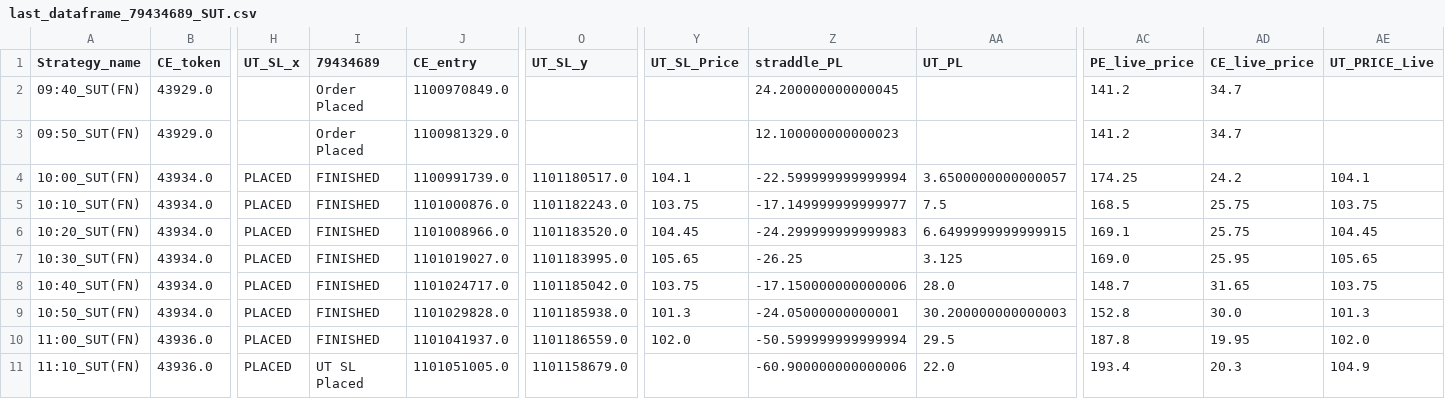
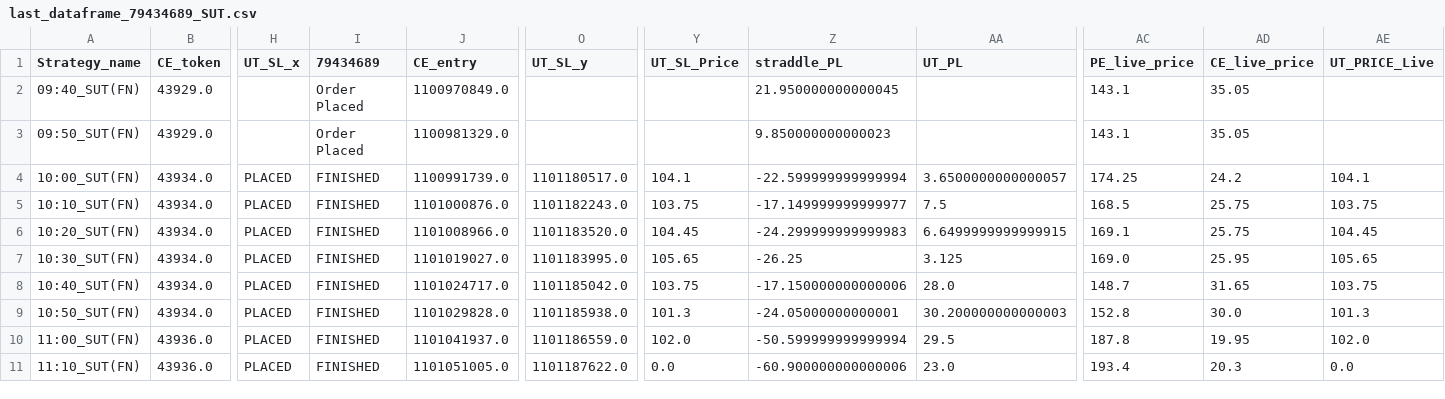
Before and after one commit to qjugglers/Dashboard, a CSV file: last_dataframe_79434689_SUT.csv, drawn as a sheet; only a part is shown, gaps mark what is left out; the diff names each change by its address in the sheet, - before the commit and + after, or states it on an @@ line.

```diff
--- a/last_dataframe_79434689_SUT.csv
+++ b/last_dataframe_79434689_SUT.csv
-Z2 (straddle_PL): 24.200000000000045
+Z2 (straddle_PL): 21.950000000000045
-AC2:AC3 (PE_live_price): 141.2
+AC2:AC3 (PE_live_price): 143.1
-AD2:AD3 (CE_live_price): 34.7
+AD2:AD3 (CE_live_price): 35.05
-Z3 (straddle_PL): 12.100000000000023
+Z3 (straddle_PL): 9.850000000000023
-I11 (79434689): UT SL Placed
+I11 (79434689): FINISHED
-O11 (UT_SL_y): 1101158679.0
+O11 (UT_SL_y): 1101187622.0
-Y11 (UT_SL_Price): (empty)
+Y11 (UT_SL_Price): 0.0
-AA11 (UT_PL): 22.0
+AA11 (UT_PL): 23.0
-AE11 (UT_PRICE_Live): 104.9
+AE11 (UT_PRICE_Live): 0.0
```
Also changed, not shown: last_dataframe_FDE645_SUT.csv, last_dataframe_XFD06_SUT.csv.
